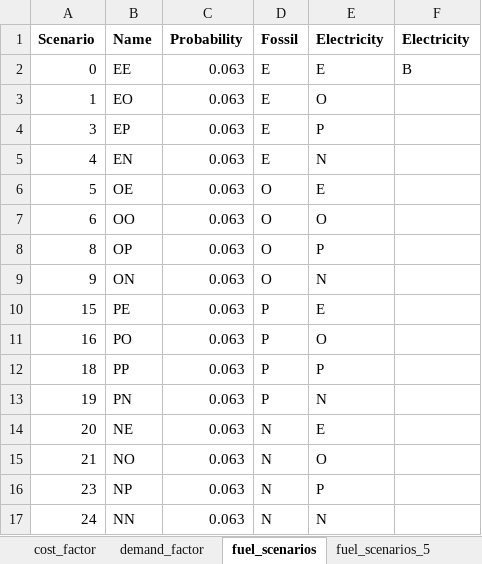
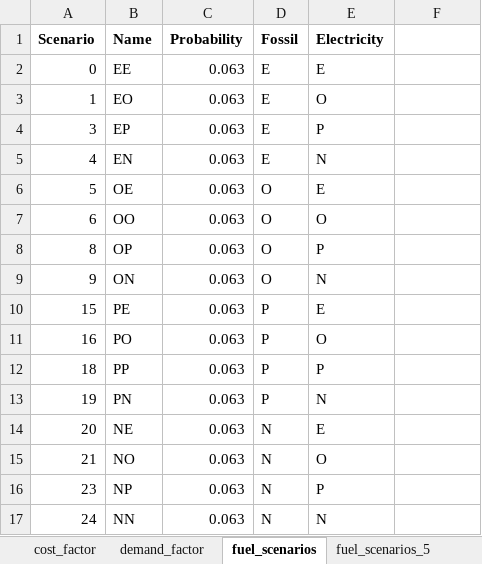
Before and after one commit to SteffenBakker/STraM_ntnu_development, an Excel workbook: Data/scenarios.xlsx, sheet fuel_scenarios, drawn as a sheet; values as stored, in another font and other column widths than the file's, no borders; the diff names each change by its address in the sheet, - before the commit and + after, or states it on an @@ line.

Commit message:
Further save of data

```diff
--- a/Data/scenarios.xlsx (sheet fuel_scenarios)
+++ b/Data/scenarios.xlsx (sheet fuel_scenarios)
-F1: Electricity
+F1: (empty)
-F2: B
+F2: (empty)
```
